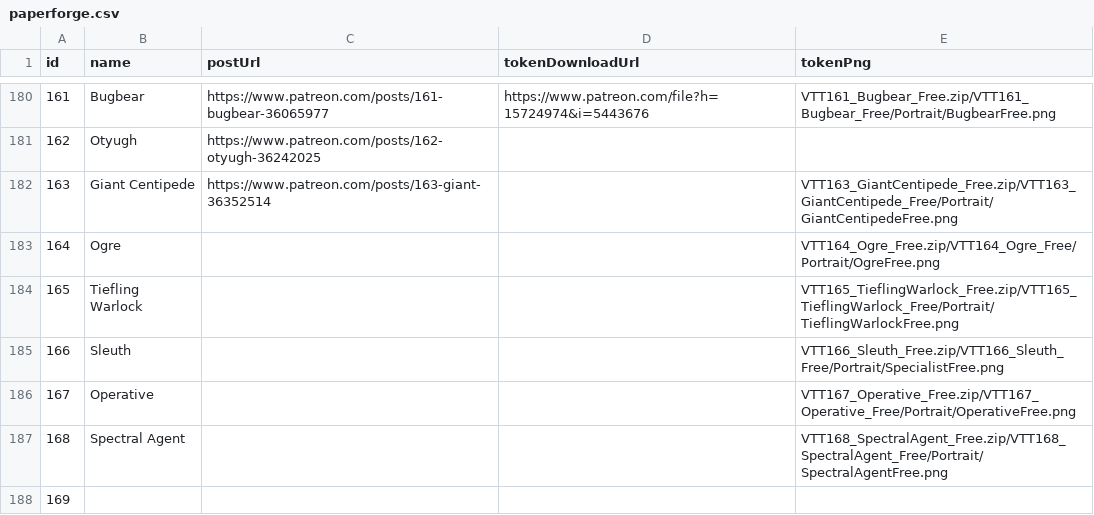
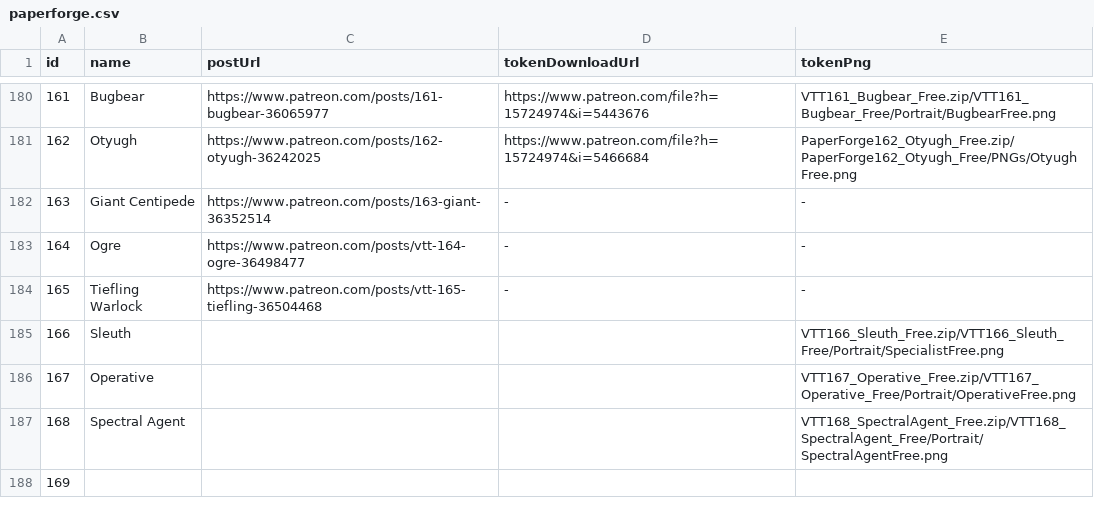
Before and after one commit to dstrelau/nimble.monster, a CSV file: data/paperforge.csv, drawn as a sheet; only a part is shown, gaps mark what is left out; the diff covers the shown part only.

```diff
--- a/data/paperforge.csv
+++ b/data/paperforge.csv
@@ -180,6 +180,6 @@ id,name,postUrl,tokenDownloadUrl,tokenPng
 161,Bugbear,https://www.patreon.com/posts/161-bugbear-36065977,https://www.patreon.com/file?h=15724974&i=5443676,VTT161_Bugbear_Free.zip/VTT161_Bugbear_Free/Portrait/BugbearFree.png
-162,Otyugh,https://www.patreon.com/posts/162-otyugh-36242025,,
-163,Giant Centipede,https://www.patreon.com/posts/163-giant-36352514,,VTT163_GiantCentipede_Free.zip/VTT163_GiantCentipede_Free/Portrait/GiantCentipedeFree.png
-164,Ogre,,,VTT164_Ogre_Free.zip/VTT164_Ogre_Free/Portrait/OgreFree.png
-165,Tiefling Warlock,,,VTT165_TieflingWarlock_Free.zip/VTT165_TieflingWarlock_Free/Portrait/TieflingWarlockFree.png
+162,Otyugh,https://www.patreon.com/posts/162-otyugh-36242025,https://www.patreon.com/file?h=15724974&i=5466684,PaperForge162_Otyugh_Free.zip/PaperForge162_Otyugh_Free/PNGs/Otyugh Free.png
+163,Giant Centipede,https://www.patreon.com/posts/163-giant-36352514,-,-
+164,Ogre,https://www.patreon.com/posts/vtt-164-ogre-36498477,-,-
+165,Tiefling Warlock,https://www.patreon.com/posts/vtt-165-tiefling-36504468,-,-
 166,Sleuth,,,VTT166_Sleuth_Free.zip/VTT166_Sleuth_Free/Portrait/SpecialistFree.png
```
Also changed, not shown: 178 edited cells elsewhere in this file, 20 other files.
